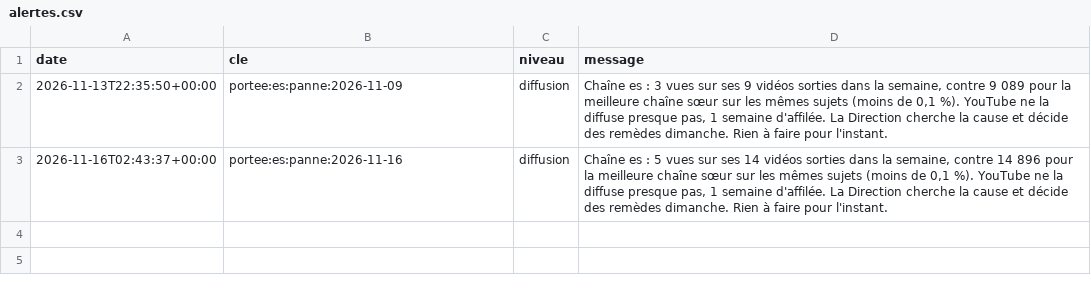
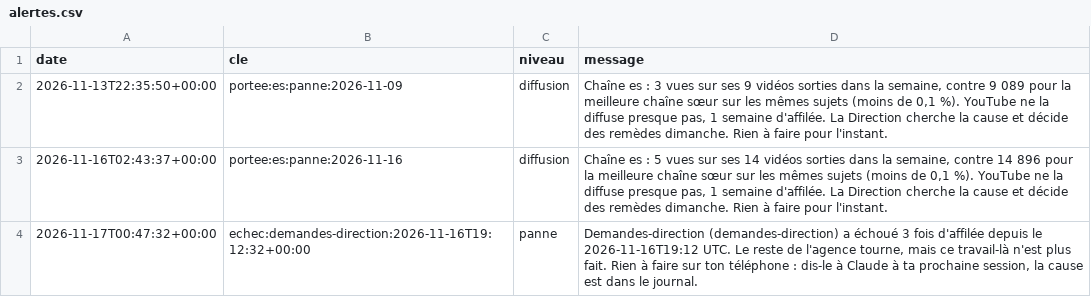
Before and after one commit to sueurhocqjules-droid/agence, a CSV file: registre/alertes.csv, drawn as a sheet.

```diff
--- a/registre/alertes.csv
+++ b/registre/alertes.csv
@@ -3 +3,2 @@ date,cle,niveau,message
 2026-11-16T02:43:37+00:00,portee:es:panne:2026-11-16,diffusion,"Chaîne es : 5 vues sur ses 14 vidéos sorties dans la semaine, contre 14 896 pour la meilleure chaîne sœur sur les mêmes sujets (moins de 0,1 %). YouTube ne la diffuse presque pas, 1 semaine d'affilée. La Direction cherche la cause et décide des remèdes dimanche. Rien à faire pour l'instant."
+2026-11-17T00:47:32+00:00,echec:demandes-direction:2026-11-16T19:12:32+00:00,panne,"Demandes-direction (demandes-direction) a échoué 3 fois d'affilée depuis le 2026-11-16T19:12 UTC. Le reste de l'agence tourne, mais ce travail-là n'est plus fait. Rien à faire sur ton téléphone : dis-le à Claude à ta prochaine session, la cause est dans le journal."
```
Also changed, not shown: registre/couts.csv, registre/diffusions.csv, 12 other files.
